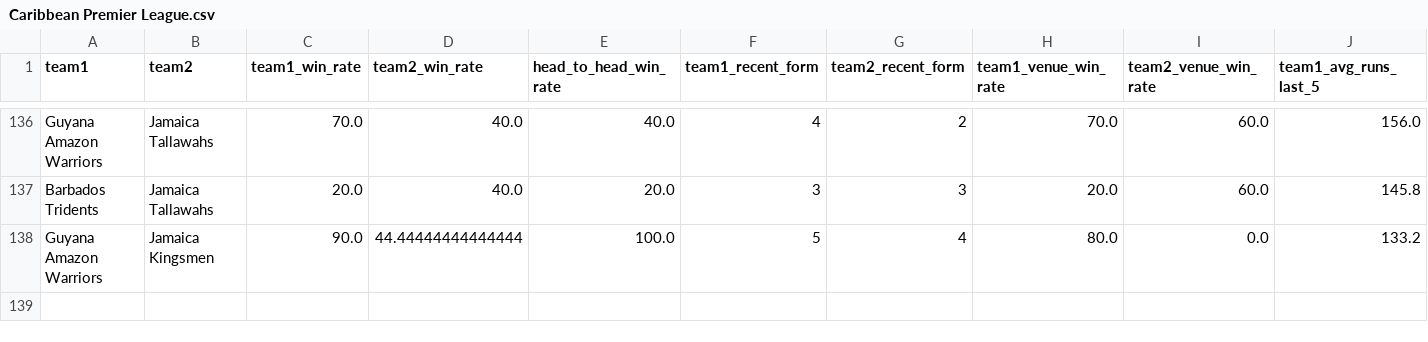
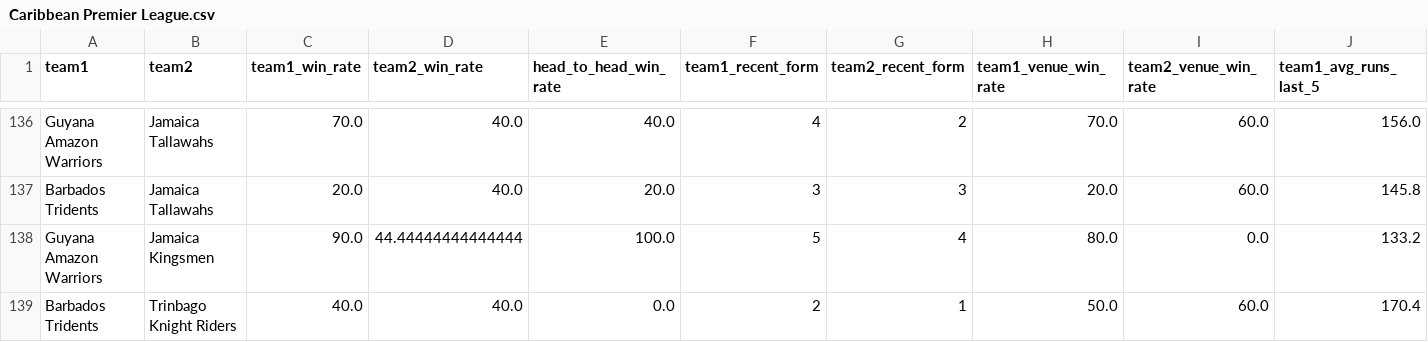
Before and after one commit to adichikate1/cricket-prediction-app, a CSV file: data/Caribbean Premier League.csv, drawn as a sheet; only a part is shown, gaps mark what is left out; rows hold the shown columns only; the diff names each change by its address in the sheet, - before the commit and + after, or states it on an @@ line.

Commit message:
Update Caribbean Premier League.csv

```diff
--- a/data/Caribbean Premier League.csv
+++ b/data/Caribbean Premier League.csv
+row 139: Barbados Tridents | Trinbago Knight Riders | 40.0 | 40.0 | 0.0 | 2 | 1 | 50.0 | 60.0 | 170.4
```
